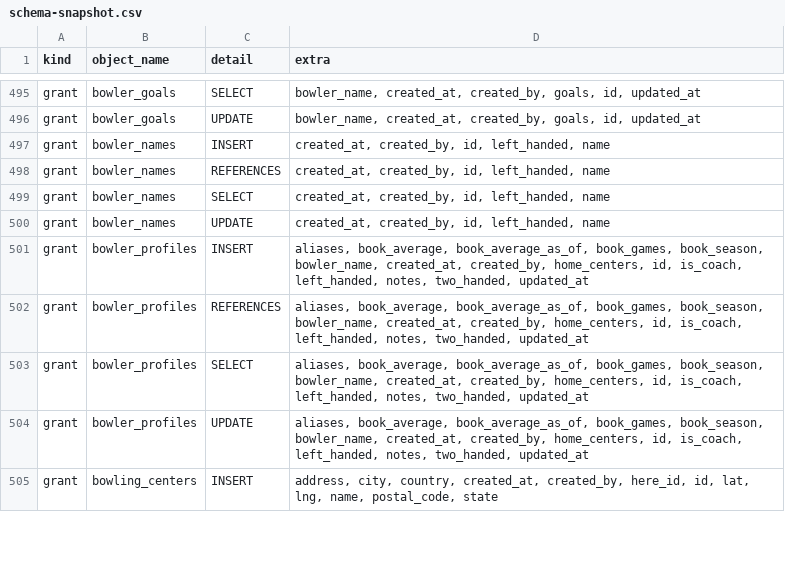
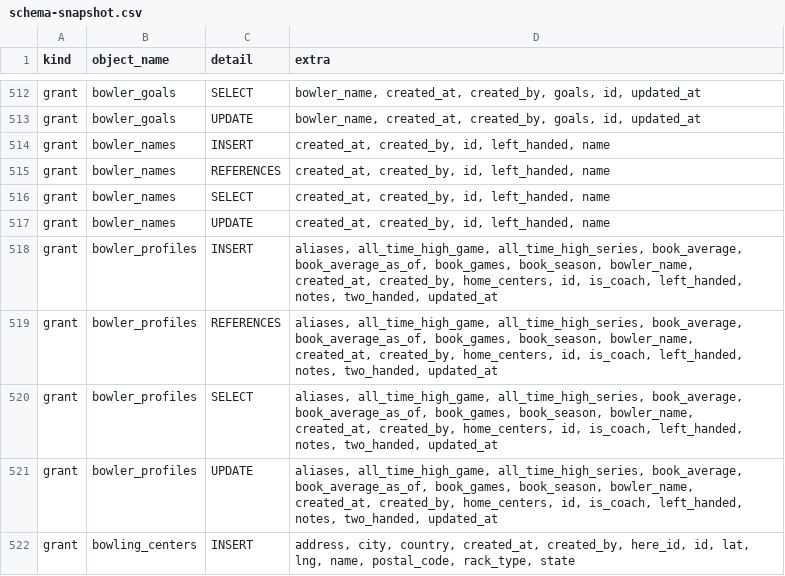
Before and after one commit to MyBowlingJourney/bowling-tracker, a CSV file: schema-snapshot.csv, drawn as a sheet; only a part is shown, gaps mark what is left out; the diff covers the shown part only.

```diff
--- a/schema-snapshot.csv
+++ b/schema-snapshot.csv
@@ -500,6 +517,6 @@ grant,bowler_names,SELECT,"created_at, created_by, id, left_handed, name"
 grant,bowler_names,UPDATE,"created_at, created_by, id, left_handed, name"
-grant,bowler_profiles,INSERT,"aliases, book_average, book_average_as_of, book_games, book_season, bowler_name, created_at, created_by, home_centers, id, is_coach, left_handed, notes, two_handed, updated_at"
-grant,bowler_profiles,REFERENCES,"aliases, book_average, book_average_as_of, book_games, book_season, bowler_name, created_at, created_by, home_centers, id, is_coach, left_handed, notes, two_handed, updated_at"
-grant,bowler_profiles,SELECT,"aliases, book_average, book_average_as_of, book_games, book_season, bowler_name, created_at, created_by, home_centers, id, is_coach, left_handed, notes, two_handed, updated_at"
-grant,bowler_profiles,UPDATE,"aliases, book_average, book_average_as_of, book_games, book_season, bowler_name, created_at, created_by, home_centers, id, is_coach, left_handed, notes, two_handed, updated_at"
-grant,bowling_centers,INSERT,"address, city, country, created_at, created_by, here_id, id, lat, lng, name, postal_code, state"
+grant,bowler_profiles,INSERT,"aliases, all_time_high_game, all_time_high_series, book_average, book_average_as_of, book_games, book_season, bowler_name, created_at, created_by, home_centers, id, is_coach, left_handed, notes, two_handed, updated_at"
+grant,bowler_profiles,REFERENCES,"aliases, all_time_high_game, all_time_high_series, book_average, book_average_as_of, book_games, book_season, bowler_name, created_at, created_by, home_centers, id, is_coach, left_handed, notes, two_handed, updated_at"
+grant,bowler_profiles,SELECT,"aliases, all_time_high_game, all_time_high_series, book_average, book_average_as_of, book_games, book_season, bowler_name, created_at, created_by, home_centers, id, is_coach, left_handed, notes, two_handed, updated_at"
+grant,bowler_profiles,UPDATE,"aliases, all_time_high_game, all_time_high_series, book_average, book_average_as_of, book_games, book_season, bowler_name, created_at, created_by, home_centers, id, is_coach, left_handed, notes, two_handed, updated_at"
+grant,bowling_centers,INSERT,"address, city, country, created_at, created_by, here_id, id, lat, lng, name, postal_code, rack_type, state"
```
Also changed, not shown: 25 added rows and 7 edited cells elsewhere in this file, 1 other file.
